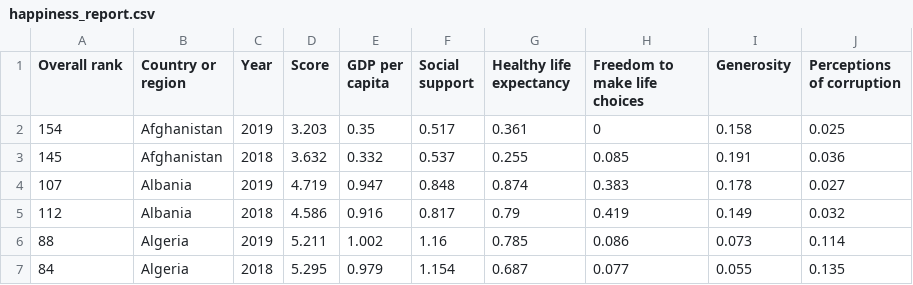
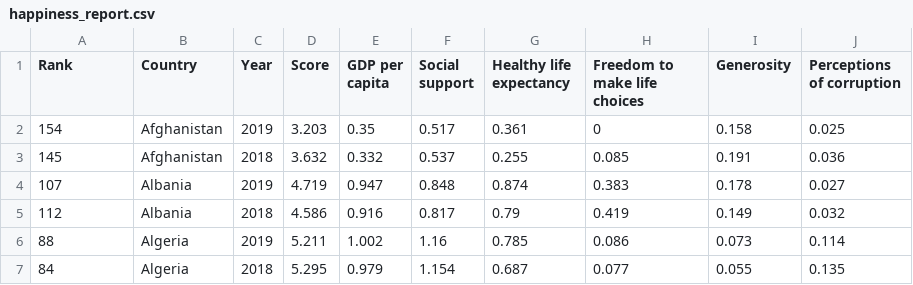
Before and after one commit to doananthony/doananthony.github.io, a CSV file: data/happiness_report.csv, drawn as a sheet; only a part is shown.

Commit message:
update column names in csv

```diff
--- a/data/happiness_report.csv
+++ b/data/happiness_report.csv
@@ -1,2 +1,2 @@
-Overall rank,Country or region,Year,Score,GDP per capita,Social support,Healthy life expectancy,Freedom to make life choices,Generosity,Perceptions of corruption
+Rank,Country,Year,Score,GDP per capita,Social support,Healthy life expectancy,Freedom to make life choices,Generosity,Perceptions of corruption
 154,Afghanistan,2019,3.203,0.35,0.517,0.361,0,0.158,0.025
```
